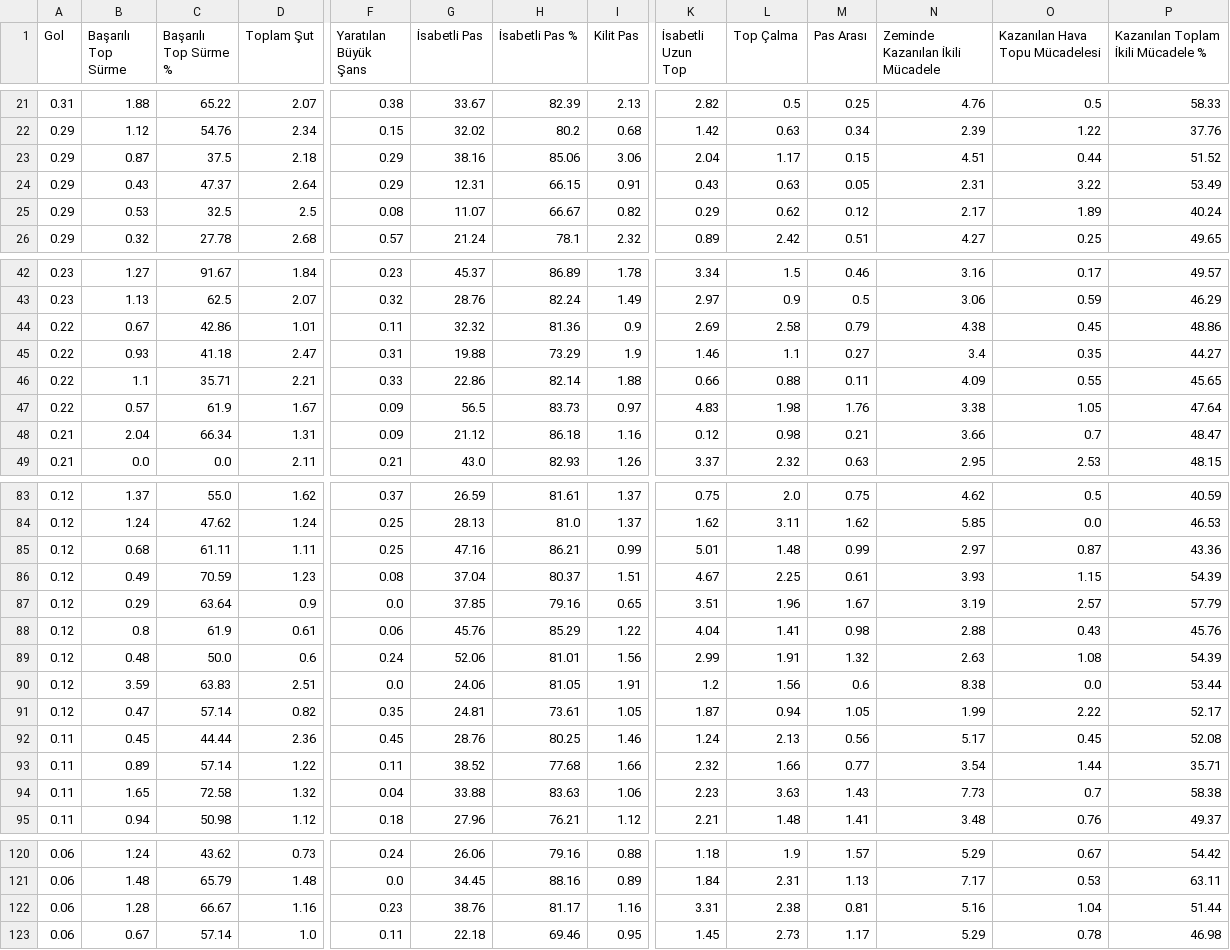
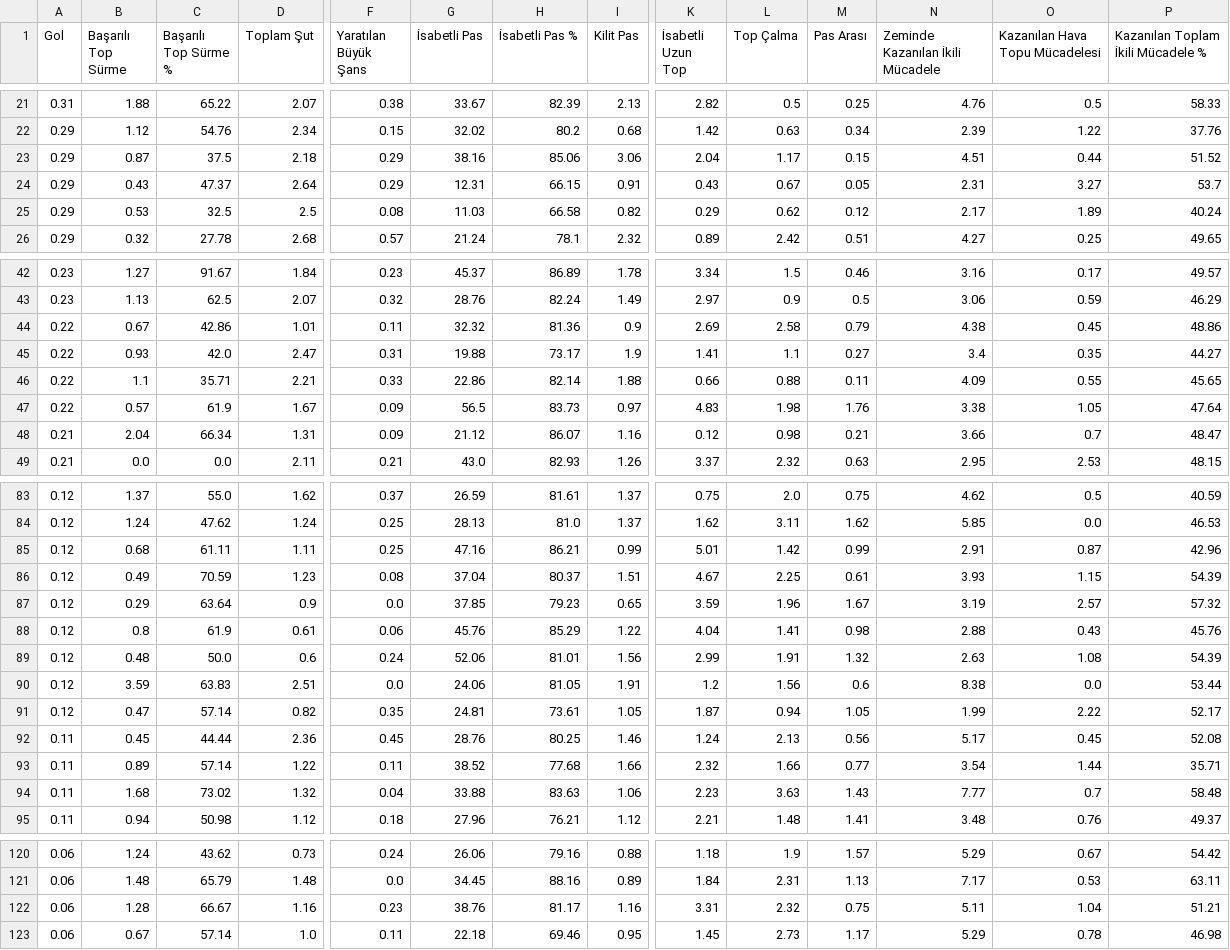
Before and after one commit to scatterradarcsv/csv_scatter_radar, a CSV file: midfielders.csv, drawn as a sheet; only a part is shown, gaps mark what is left out; the diff covers the shown part only; the diff names each change by its address in the sheet, - before the commit and + after, or states it on an @@ line.

Commit message:
Updated midfielders.csv

```diff
--- a/midfielders.csv
+++ b/midfielders.csv
-L24 (Top Çalma): 0.63
+L24 (Top Çalma): 0.67
-O24 (Kazanılan Hava Topu Mücadelesi): 3.22
+O24 (Kazanılan Hava Topu Mücadelesi): 3.27
-P24: 53.49
+P24: 53.7
-G25 (İsabetli Pas): 11.07
+G25 (İsabetli Pas): 11.03
-H25 (İsabetli Pas %): 66.67
+H25 (İsabetli Pas %): 66.58
-C45 (Başarılı Top Sürme %): 41.18
+C45 (Başarılı Top Sürme %): 42.0
-H45 (İsabetli Pas %): 73.29
+H45 (İsabetli Pas %): 73.17
-K45 (İsabetli Uzun Top): 1.46
+K45 (İsabetli Uzun Top): 1.41
-H48 (İsabetli Pas %): 86.18
+H48 (İsabetli Pas %): 86.07
-L85 (Top Çalma): 1.48
+L85 (Top Çalma): 1.42
-N85 (Zeminde Kazanılan İkili Mücadele): 2.97
+N85 (Zeminde Kazanılan İkili Mücadele): 2.91
-P85: 43.36
+P85: 42.96
-H87 (İsabetli Pas %): 79.16
+H87 (İsabetli Pas %): 79.23
-K87 (İsabetli Uzun Top): 3.51
+K87 (İsabetli Uzun Top): 3.59
-P87: 57.79
+P87: 57.32
-B94 (Başarılı Top Sürme): 1.65
+B94 (Başarılı Top Sürme): 1.68
-C94 (Başarılı Top Sürme %): 72.58
+C94 (Başarılı Top Sürme %): 73.02
-N94 (Zeminde Kazanılan İkili Mücadele): 7.73
+N94 (Zeminde Kazanılan İkili Mücadele): 7.77
-P94: 58.38
+P94: 58.48
-L122 (Top Çalma): 2.38
+L122 (Top Çalma): 2.32
-M122 (Pas Arası): 0.81
+M122 (Pas Arası): 0.75
-N122 (Zeminde Kazanılan İkili Mücadele): 5.16
+N122 (Zeminde Kazanılan İkili Mücadele): 5.11
-P122: 51.44
+P122: 51.21
```
Also changed, not shown: 2 edited cells elsewhere in this file.
